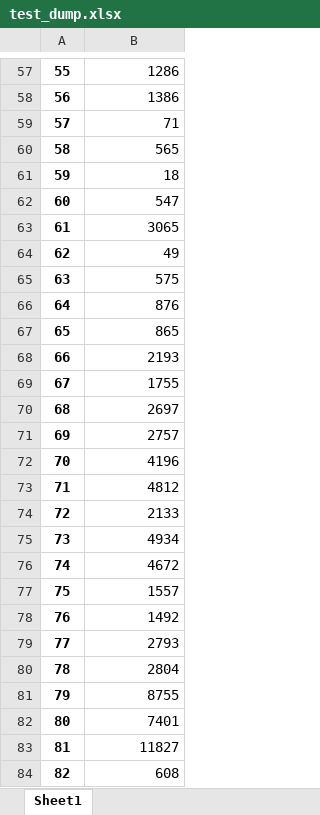
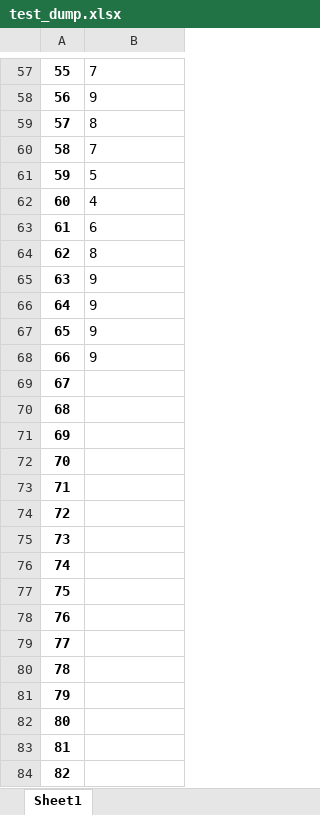
Before and after one commit to VedantAnand17/UnoReverse, an Excel workbook: ML Main/test_dump.xlsx, sheet Sheet1, drawn as a sheet; only a part is shown, gaps mark what is left out; values as stored, in another font and other column widths than the file's, no borders; the diff covers the shown part only; the diff names each change by its address in the sheet, - before the commit and + after, or states it on an @@ line.

```diff
--- a/ML Main/test_dump.xlsx (sheet Sheet1)
+++ b/ML Main/test_dump.xlsx (sheet Sheet1)
-B57:B68 alignment: right
+B57:B68 alignment: left
-B57: 1286
+B57: 7
-B58: 1386
+B58: 9
-B59: 71
+B59: 8
-B60: 565
+B60: 7
-B61: 18
+B61: 5
-B62: 547
+B62: 4
-B63: 3065
+B63: 6
-B64: 49
+B64: 8
-B65: 575
+B65: 9
-B66: 876
+B66: 9
-B67: 865
+B67: 9
-B68: 2193
+B68: 9
-B69: 1755
+B69: (empty)
-B70: 2697
+B70: (empty)
-B71: 2757
+B71: (empty)
-B72: 4196
+B72: (empty)
-B73: 4812
+B73: (empty)
-B74: 2133
+B74: (empty)
-B75: 4934
+B75: (empty)
-B76: 4672
+B76: (empty)
-B77: 1557
+B77: (empty)
-B78: 1492
+B78: (empty)
-B79: 2793
+B79: (empty)
-B80: 2804
+B80: (empty)
-B81: 8755
+B81: (empty)
-B82: 7401
+B82: (empty)
-B83: 11827
+B83: (empty)
-B84: 608
+B84: (empty)
```
Also changed, not shown: 72 edited cells and cell formats elsewhere in this sheet, ML Main/traning.xlsx, 1 other file.
